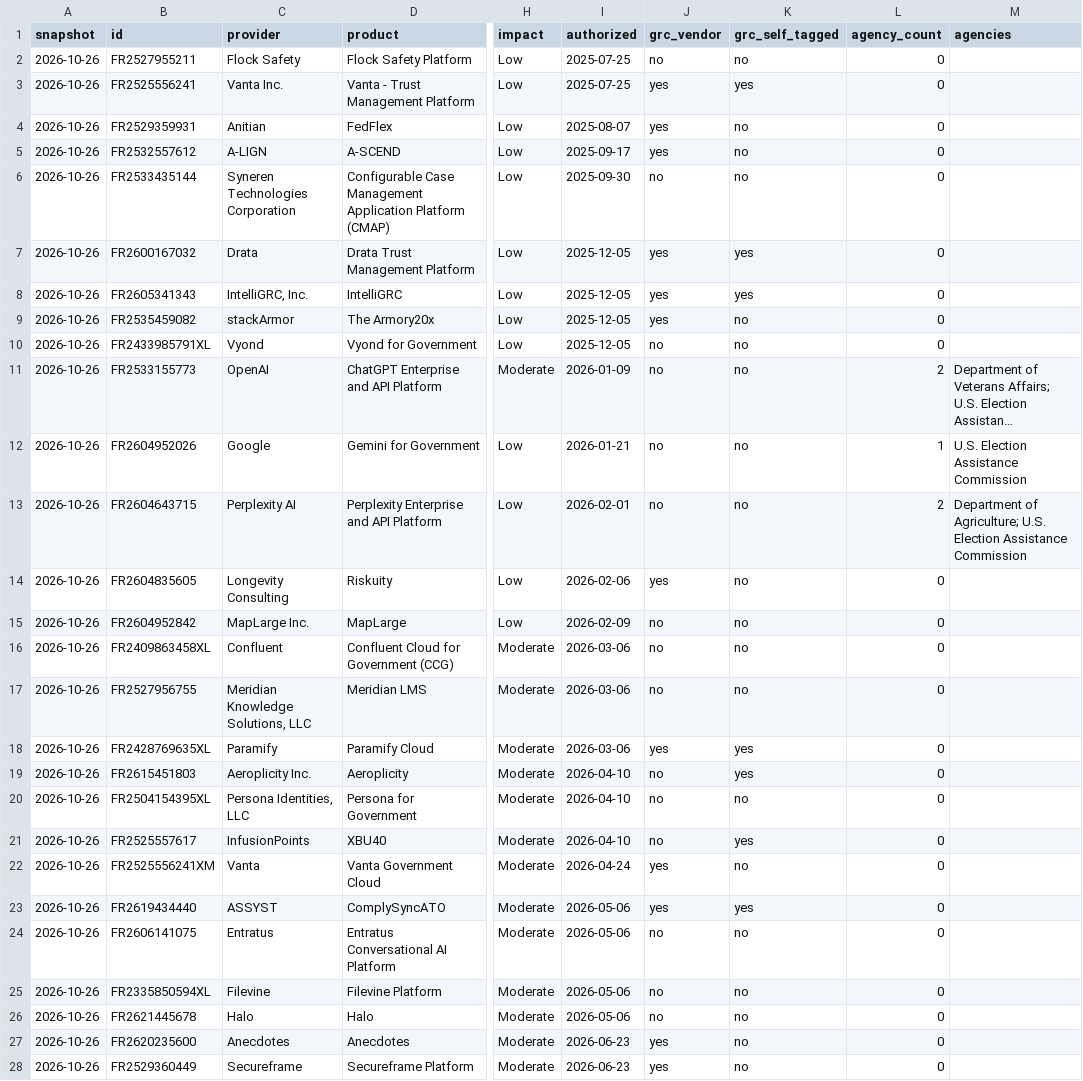
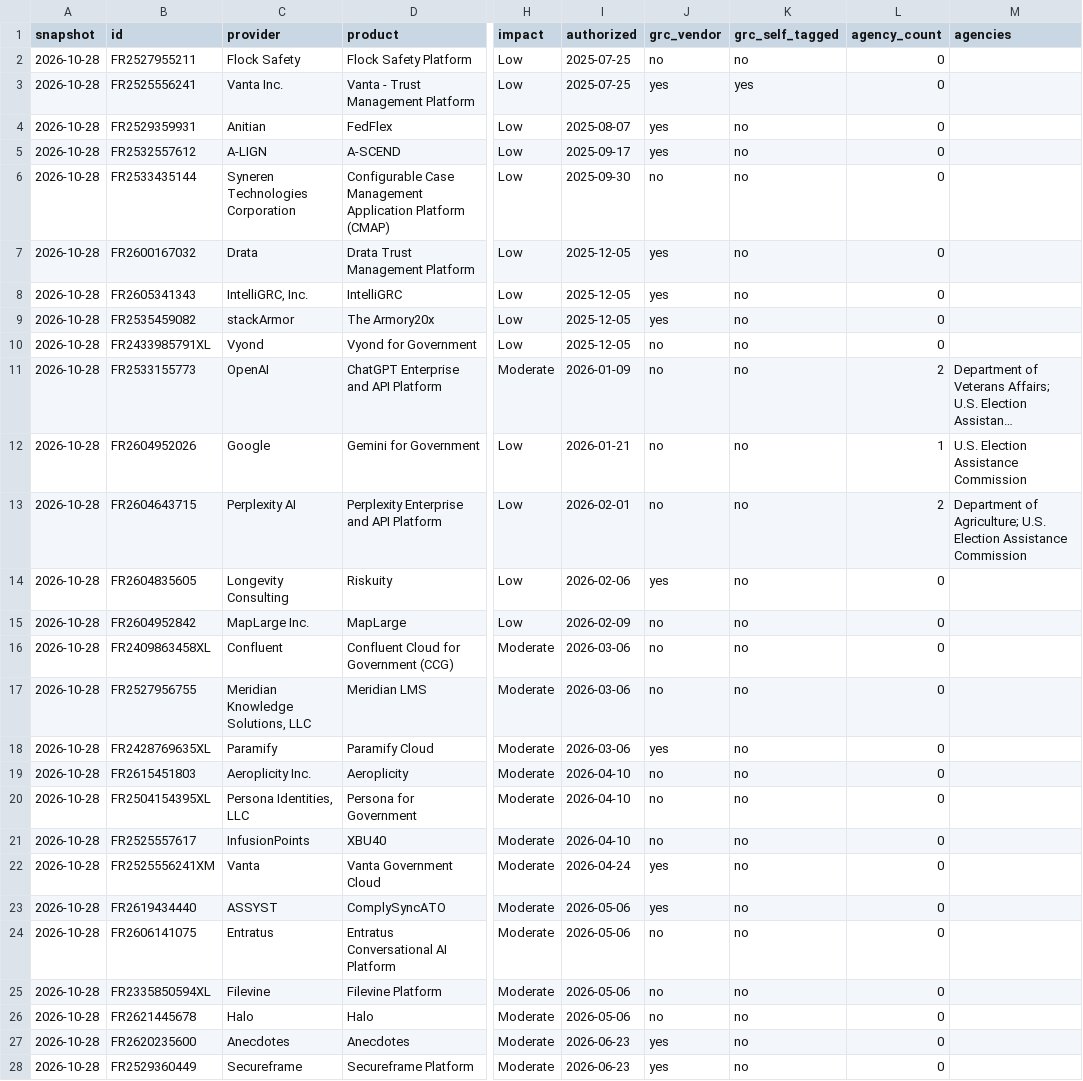
Before and after one commit to khanssen/Archstone, a CSV file: fedramp-20x-adoption/20x-products.csv, drawn as a sheet; only a part is shown, gaps mark what is left out; long unchanged cells end in …; the diff covers the shown part only; the diff names each change by its address in the sheet, - before the commit and + after, or states it on an @@ line.

```diff
--- a/fedramp-20x-adoption/20x-products.csv
+++ b/fedramp-20x-adoption/20x-products.csv
-A2:A28 (snapshot): 2026-10-26
+A2:A28 (snapshot): 2026-10-28
-K7:K8 (grc_self_tagged): yes
+K7:K8 (grc_self_tagged): no
-K18:K19 (grc_self_tagged): yes
+K18:K19 (grc_self_tagged): no
-K21 (grc_self_tagged): yes
+K21 (grc_self_tagged): no
-K23 (grc_self_tagged): yes
+K23 (grc_self_tagged): no
```
Also changed, not shown: 6 edited cells elsewhere in this file, data/fedramp/history.csv, 5 other files.
